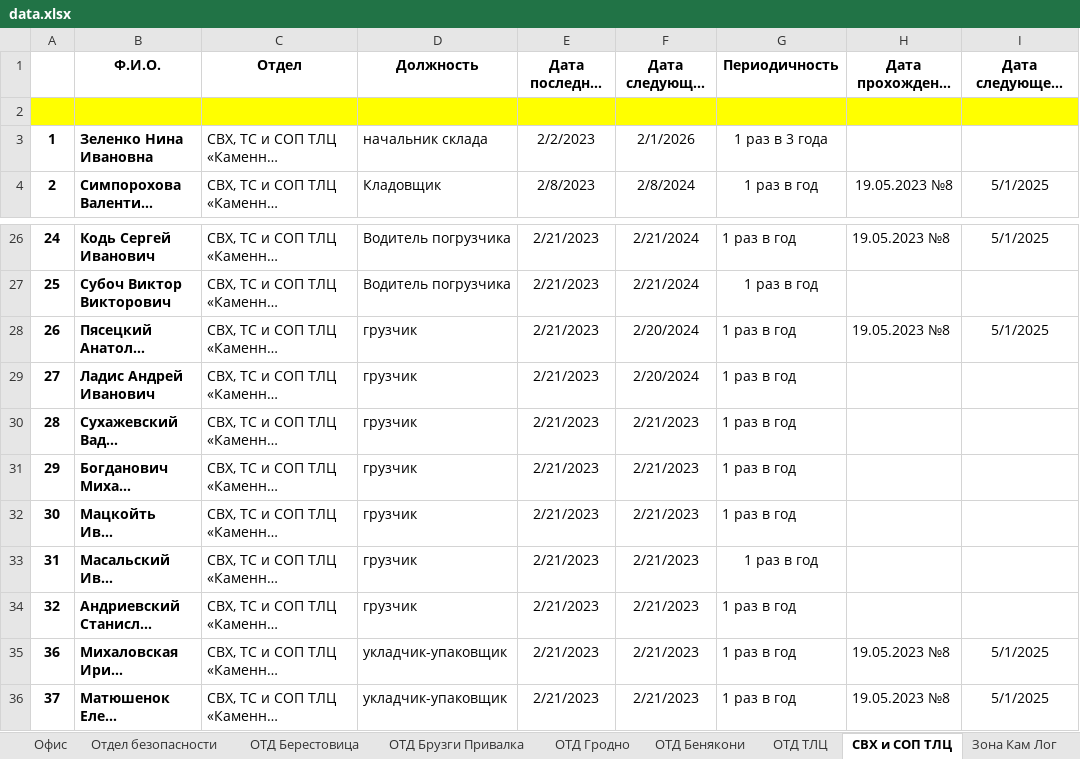
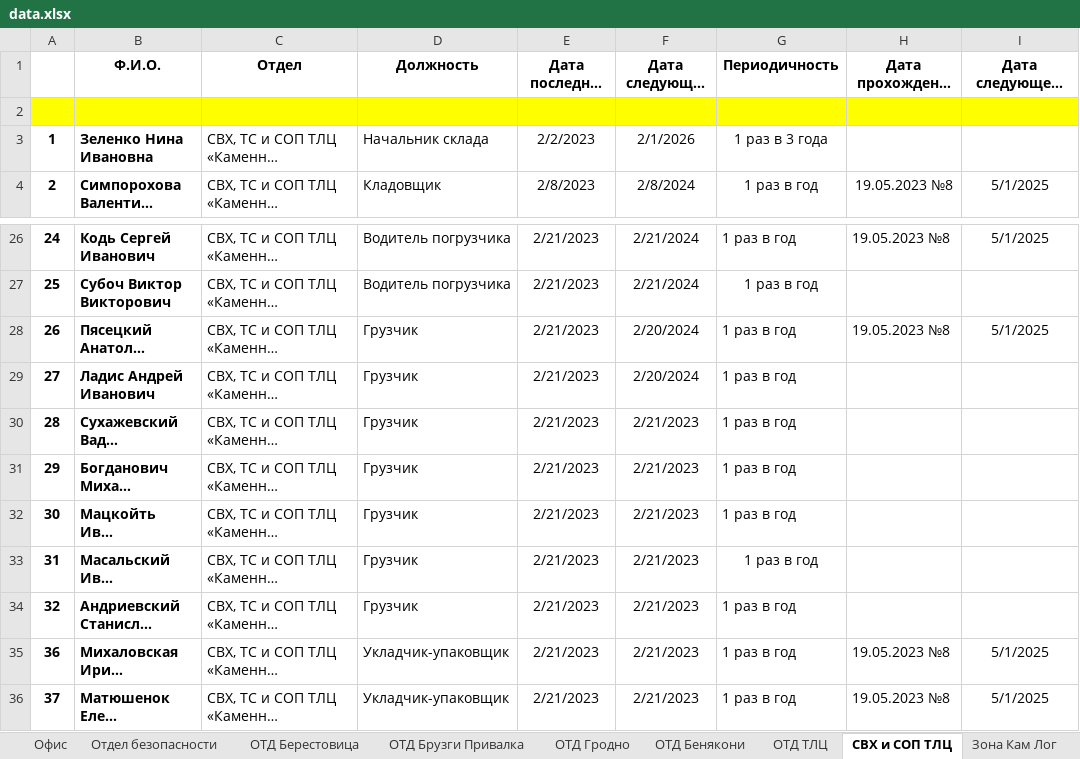
Before and after one commit to CrownJocker/beginning, an Excel workbook: checkDate/data_upload/data.xlsx, sheet СВХ и СОП ТЛЦ, drawn as a sheet; only a part is shown, gaps mark what is left out; long unchanged cells end in …; values as stored, in another font and other column widths than the file's, no borders; the diff names each change by its address in the sheet, - before the commit and + after, or states it on an @@ line.

```diff
--- a/checkDate/data_upload/data.xlsx (sheet СВХ и СОП ТЛЦ)
+++ b/checkDate/data_upload/data.xlsx (sheet СВХ и СОП ТЛЦ)
-D3 (Должность): начальник склада
+D3 (Должность): Начальник склада
-D28:D34 (Должность): грузчик
+D28:D34 (Должность): Грузчик
-D35:D36 (Должность): укладчик-упаковщик
+D35:D36 (Должность): Укладчик-упаковщик
```
Also changed, not shown: sheet Отдел безопасности, sheet ОТД Берестовица, 4 other files.
